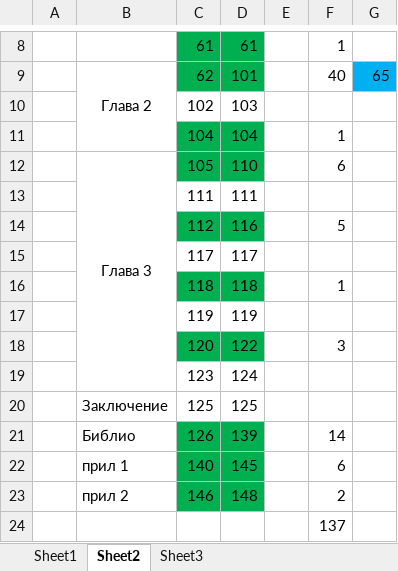
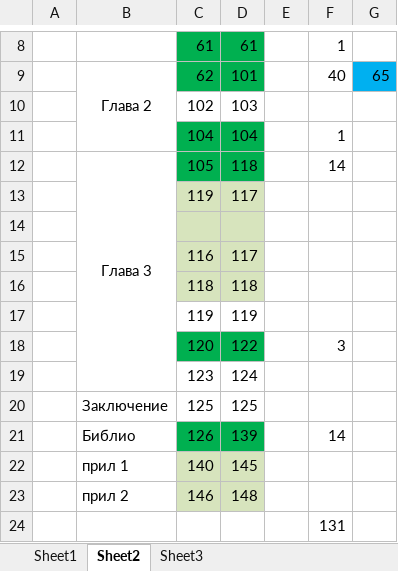
Before and after one commit to vjotov/versia, an Excel workbook: doc/готовност.xlsx, sheet Sheet2, drawn as a sheet; only a part is shown, gaps mark what is left out; values as stored, in another font and other column widths than the file's, no borders; removed rows and columns are numbered as before the commit, all else as after; the diff names each change by its address in the sheet, - before the commit and + after, or states it on an @@ line.

```diff
--- a/doc/готовност.xlsx (sheet Sheet2)
+++ b/doc/готовност.xlsx (sheet Sheet2)
-D12: 110
+D12: 118
-F12: 6
+F12: 14
-row 13:  |  | 111 | 111
-row 14:  |  | 112 | 116 |  | 5
+row 13:  |  | 119 | 117
-row 14:  |  | 117 | 117
+row 14: (empty)
-C14:D14 fill: none
+C14:D14 fill: #D7E4BD
+row 15:  |  | 116 | 117
-C16:D16 fill: #00B050
+C16:D16 fill: #D7E4BD
-F16: 1
+F16: (empty)
-C22:D23 fill: #00B050
+C22:D23 fill: #D7E4BD
-F22: 6
+F22: (empty)
-F23: 2
+F23: (empty)
-F24: 137
+F24: 131
```
Also changed, not shown: 2 other files.
